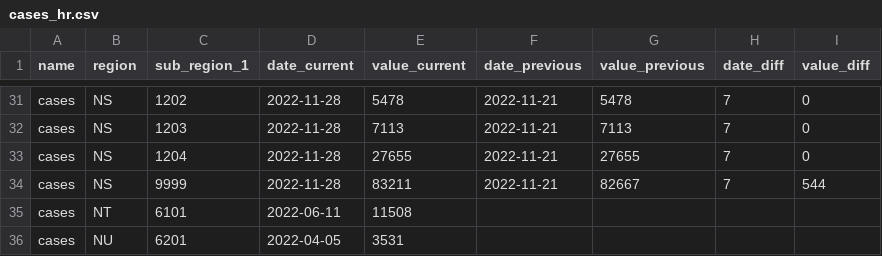
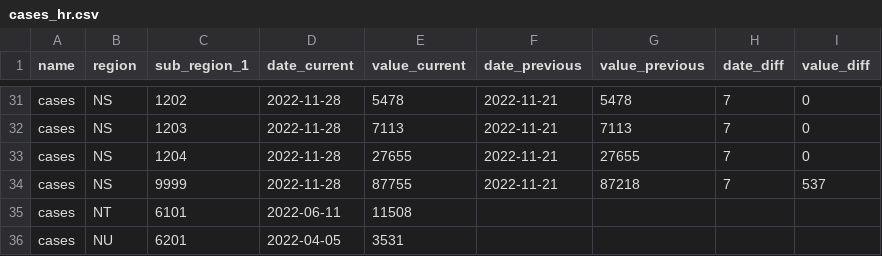
Before and after one commit to ccodwg/CovidTimelineCanada, a CSV file: diffs/hr/cases_hr.csv, drawn as a sheet; only a part is shown, gaps mark what is left out.

```diff
--- a/diffs/hr/cases_hr.csv
+++ b/diffs/hr/cases_hr.csv
@@ -33,3 +33,3 @@
 "cases","NS",1204,"2022-11-28",27655,"2022-11-21",27655,7,0
-"cases","NS",9999,"2022-11-28",83211,"2022-11-21",82667,7,544
+"cases","NS",9999,"2022-11-28",87755,"2022-11-21",87218,7,537
 "cases","NT",6101,"2022-06-11",11508,"",,,
```
Also changed, not shown: data/can/cases_can.csv, data/pt/cases_pt.csv, 6 other files.
